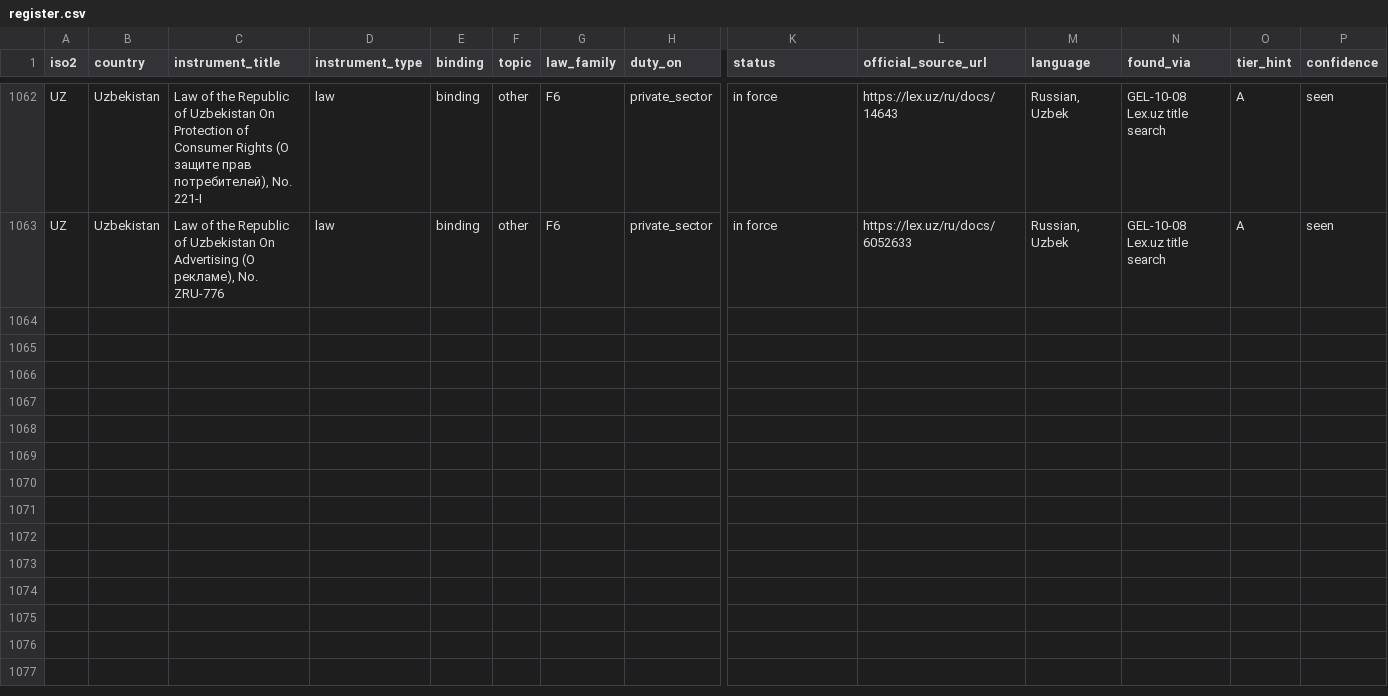
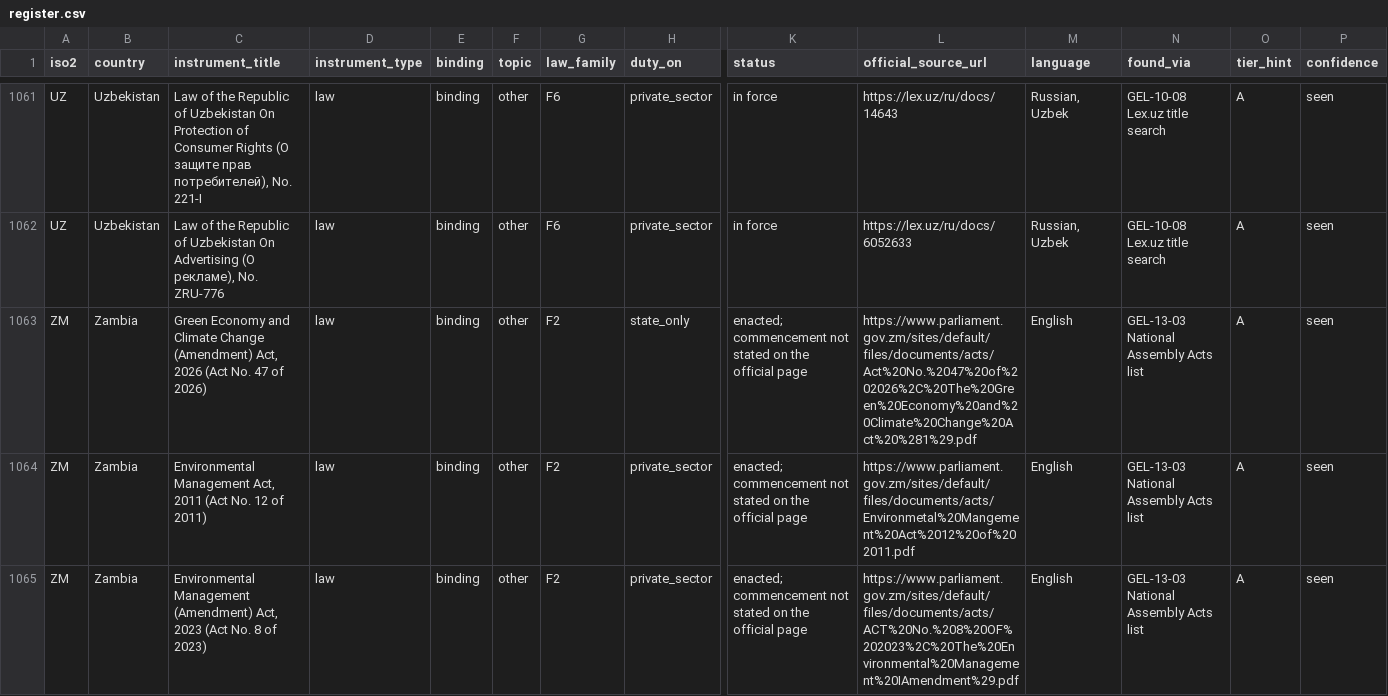
Before and after one commit to GoCarbonTracker-Hq/global-esg-law, a CSV file: register/register.csv, drawn as a sheet; only a part is shown, gaps mark what is left out; rows hold the shown columns only; the diff covers the shown part only; the diff names each change by its address in the sheet, - before the commit and + after, or states it on an @@ line.

```diff
--- a/register/register.csv
+++ b/register/register.csv
+row 1063: ZM | Zambia | Green Economy and Climate Change (Amendment) Act, 2026 (Act No. 47 of 2026) | law | binding | other | F2 | state_only | enacted; commencement not stated on the official page | https://www.parliament.gov.zm/sites/default/files/documents/acts/Act%20No.%2047%20of%202026%2C%20The%20Green%20Economy%20and%20Climate%20Change%20Act%20%281%29.pdf | English | GEL-13-03 National Assembly Acts list | A | seen
+row 1064: ZM | Zambia | Environmental Management Act, 2011 (Act No. 12 of 2011) | law | binding | other | F2 | private_sector | enacted; commencement not stated on the official page | https://www.parliament.gov.zm/sites/default/files/documents/acts/Environmetal%20Mangement%20Act%2012%20of%202011.pdf | English | GEL-13-03 National Assembly Acts list | A | seen
+row 1065: ZM | Zambia | Environmental Management (Amendment) Act, 2023 (Act No. 8 of 2023) | law | binding | other | F2 | private_sector | enacted; commencement not stated on the official page | https://www.parliament.gov.zm/sites/default/files/documents/acts/ACT%20No.%208%20OF%202023%2C%20The%20Environmental%20Management%20IAmendment%29.pdf | English | GEL-13-03 National Assembly Acts list | A | seen
```
Also changed, not shown: 3 added rows, 1 removed row and 3 edited cells elsewhere in this file, sources/licence-table.csv, 5 other files.
